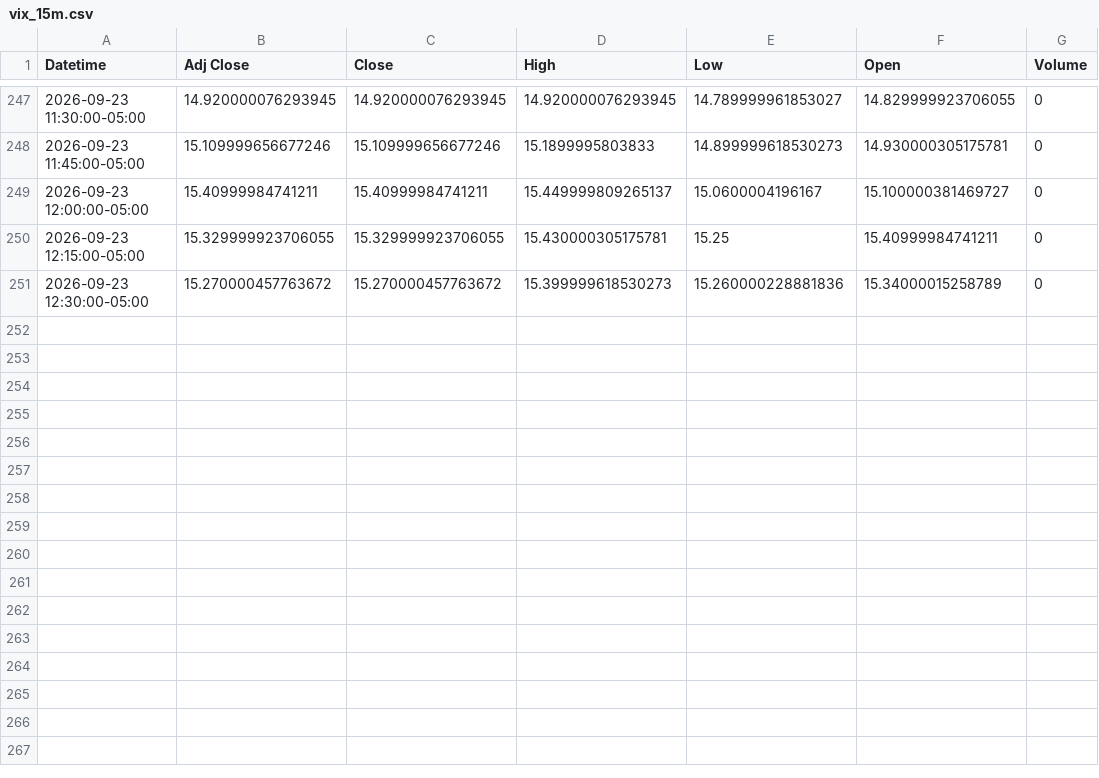
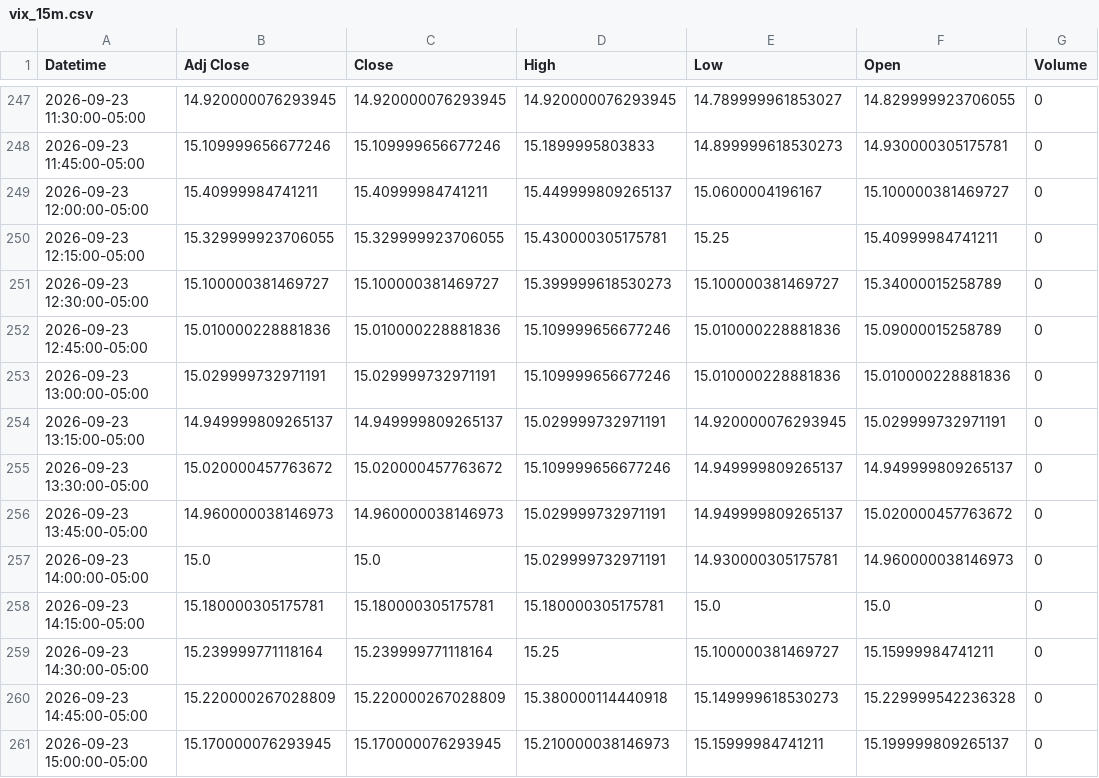
Before and after one commit to Jordan4369/mes-data, a CSV file: data/vix_15m.csv, drawn as a sheet; only a part is shown, gaps mark what is left out.

Commit message:
update data

```diff
--- a/data/vix_15m.csv
+++ b/data/vix_15m.csv
@@ -250,2 +250,12 @@ Datetime,Adj Close,Close,High,Low,Open,Volume
 2026-09-23 12:15:00-05:00,15.329999923706055,15.329999923706055,15.430000305175781,15.25,15.40999984741211,0
-2026-09-23 12:30:00-05:00,15.270000457763672,15.270000457763672,15.399999618530273,15.260000228881836,15.34000015258789,0
+2026-09-23 12:30:00-05:00,15.100000381469727,15.100000381469727,15.399999618530273,15.100000381469727,15.34000015258789,0
+2026-09-23 12:45:00-05:00,15.010000228881836,15.010000228881836,15.109999656677246,15.010000228881836,15.09000015258789,0
+2026-09-23 13:00:00-05:00,15.029999732971191,15.029999732971191,15.109999656677246,15.010000228881836,15.010000228881836,0
+2026-09-23 13:15:00-05:00,14.949999809265137,14.949999809265137,15.029999732971191,14.920000076293945,15.029999732971191,0
+2026-09-23 13:30:00-05:00,15.020000457763672,15.020000457763672,15.109999656677246,14.949999809265137,14.949999809265137,0
+2026-09-23 13:45:00-05:00,14.960000038146973,14.960000038146973,15.029999732971191,14.949999809265137,15.020000457763672,0
+2026-09-23 14:00:00-05:00,15.0,15.0,15.029999732971191,14.930000305175781,14.960000038146973,0
+2026-09-23 14:15:00-05:00,15.180000305175781,15.180000305175781,15.180000305175781,15.0,15.0,0
+2026-09-23 14:30:00-05:00,15.239999771118164,15.239999771118164,15.25,15.100000381469727,15.15999984741211,0
+2026-09-23 14:45:00-05:00,15.220000267028809,15.220000267028809,15.380000114440918,15.149999618530273,15.229999542236328,0
+2026-09-23 15:00:00-05:00,15.170000076293945,15.170000076293945,15.210000038146973,15.15999984741211,15.199999809265137,0
```
Also changed, not shown: data/es_15m.csv, data/es_1h.csv, 1 other file.
